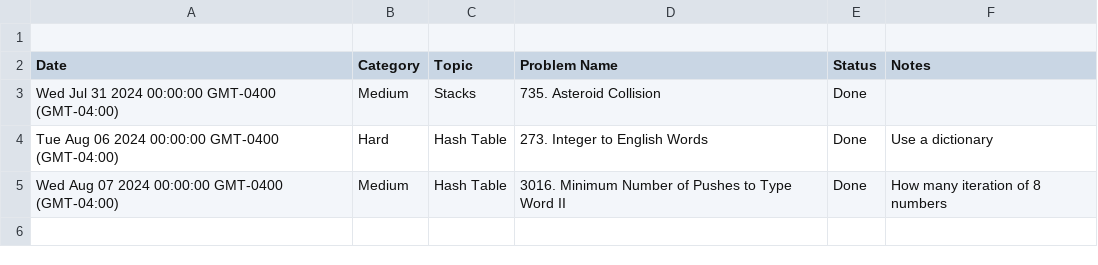
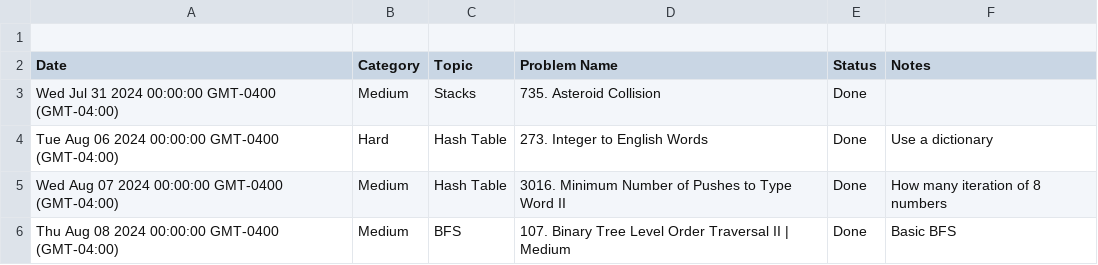
Before and after one commit to kamranbadirov/LeetCode, a CSV file: Leetcode_Problems.csv, drawn as a sheet.

Commit message:
Auto-sync from Google Sheets

```diff
--- a/Leetcode_Problems.csv
+++ b/Leetcode_Problems.csv
@@ -5 +5,2 @@ Tue Aug 06 2024 00:00:00 GMT-0400 (GMT-04:00),Hard,Hash Table,273. Integer to En
 Wed Aug 07 2024 00:00:00 GMT-0400 (GMT-04:00),Medium,Hash Table,3016. Minimum Number of Pushes to Type Word II,Done,How many iteration of 8 numbers
+Thu Aug 08 2024 00:00:00 GMT-0400 (GMT-04:00),Medium,BFS,107. Binary Tree Level Order Traversal II | Medium,Done,Basic BFS
```
